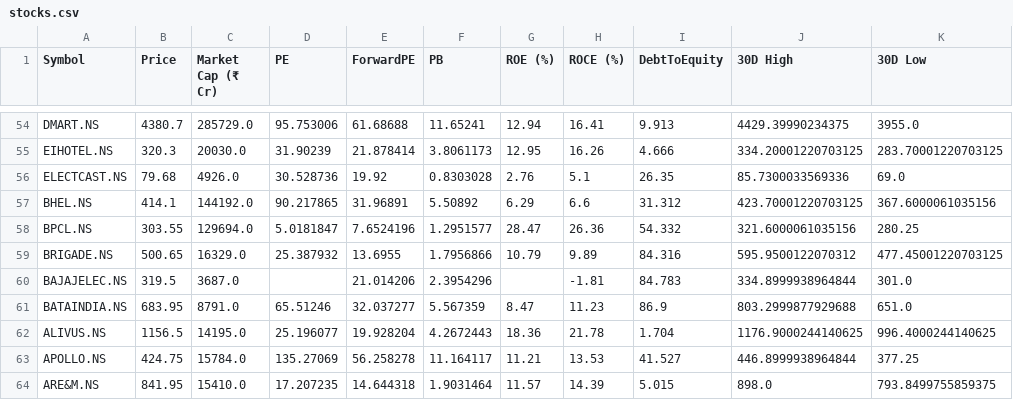
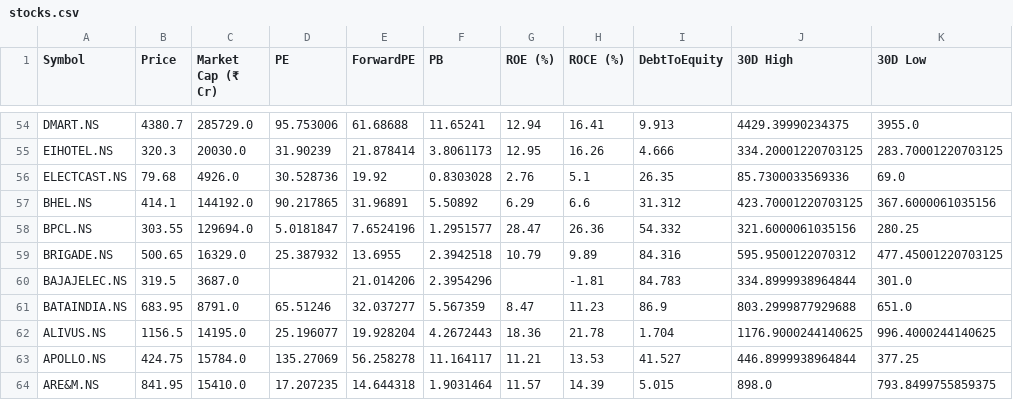
Before and after one commit to rsh-lab/nse-stock-dashboard, a CSV file: stocks.csv, drawn as a sheet; only a part is shown, gaps mark what is left out; the diff names each change by its address in the sheet, - before the commit and + after, or states it on an @@ line.

```diff
--- a/stocks.csv
+++ b/stocks.csv
-F59 (PB): 1.7956866
+F59 (PB): 2.3942518
```
